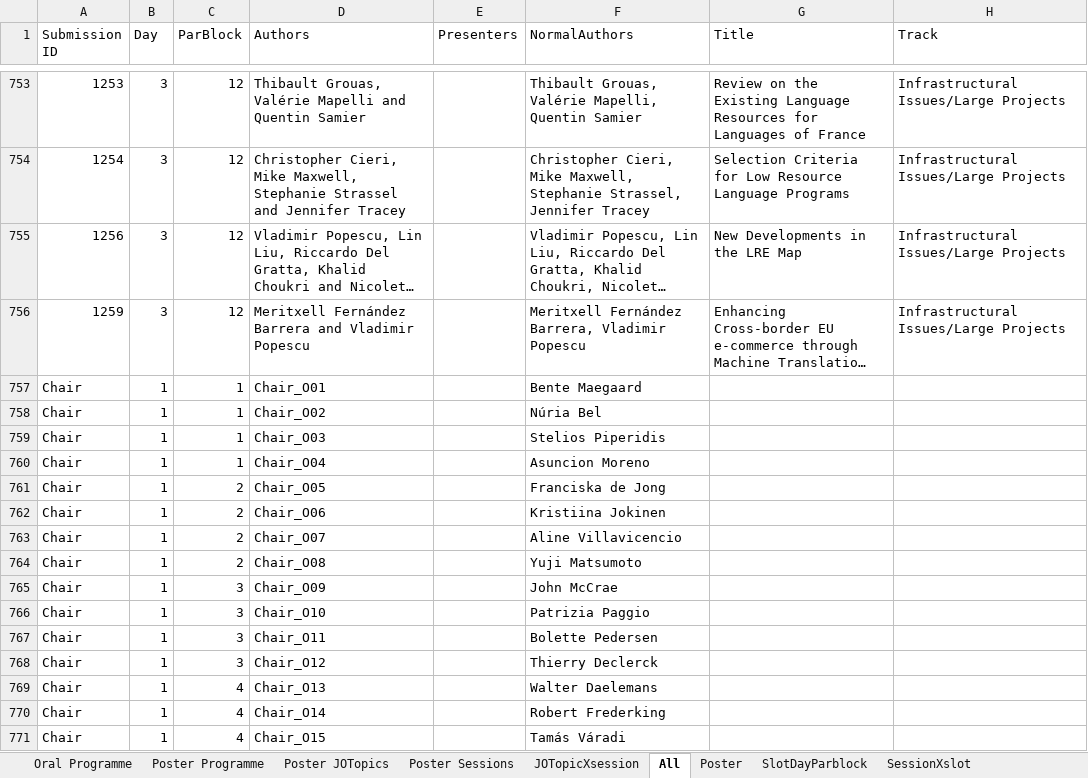
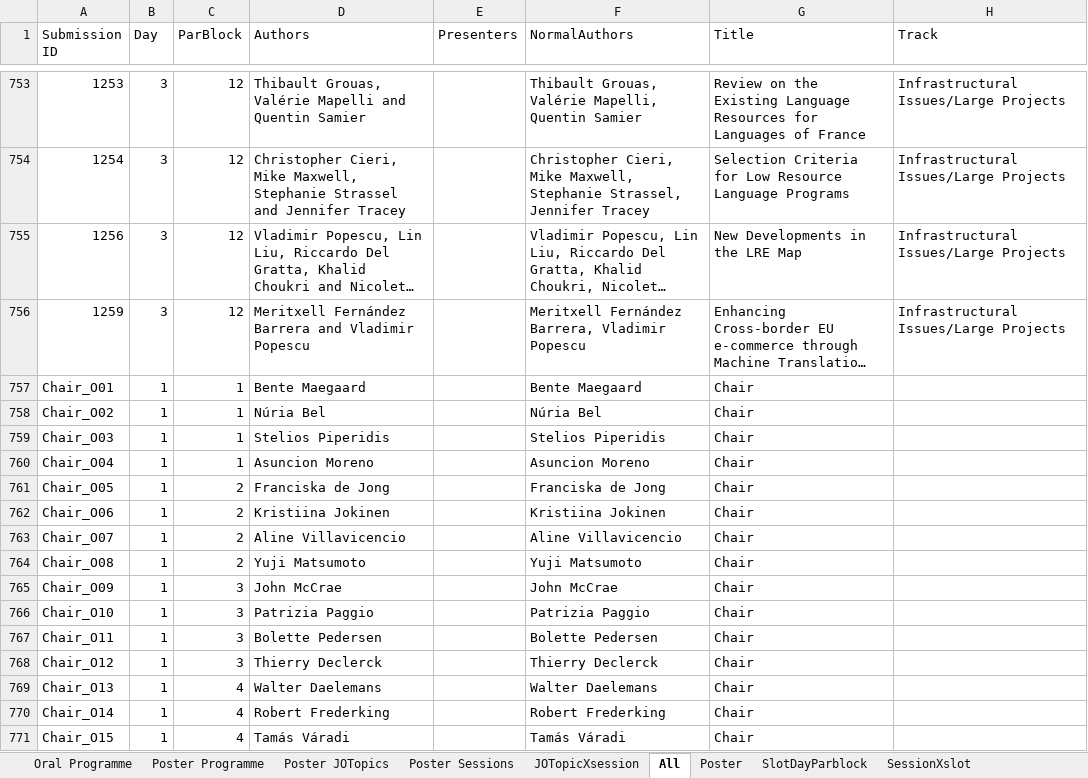
Before and after one commit to JanOdijk/simauthors, an Excel workbook: all_papers_LREC2016_JO_Current.xlsx, sheet All, drawn as a sheet; only a part is shown, gaps mark what is left out; long unchanged cells end in …; values as stored, in another font and other column widths than the file's, no cell formats; the diff covers the shown part only; the diff names each change by its address in the sheet, - before the commit and + after, or states it on an @@ line.

```diff
--- a/all_papers_LREC2016_JO_Current.xlsx (sheet All)
+++ b/all_papers_LREC2016_JO_Current.xlsx (sheet All)
-A757 (Submission ID): Chair
+A757 (Submission ID): Chair_O01
-D757 (Authors): Chair_O01
+D757 (Authors): Bente Maegaard
-G757:G771 (Title): (empty)
+G757:G771 (Title): Chair
-A758 (Submission ID): Chair
+A758 (Submission ID): Chair_O02
-D758 (Authors): Chair_O02
+D758 (Authors): Núria Bel
-A759 (Submission ID): Chair
+A759 (Submission ID): Chair_O03
-D759 (Authors): Chair_O03
+D759 (Authors): Stelios Piperidis
-A760 (Submission ID): Chair
+A760 (Submission ID): Chair_O04
-D760 (Authors): Chair_O04
+D760 (Authors): Asuncion Moreno
-A761 (Submission ID): Chair
+A761 (Submission ID): Chair_O05
-D761 (Authors): Chair_O05
+D761 (Authors): Franciska de Jong
-A762 (Submission ID): Chair
+A762 (Submission ID): Chair_O06
-D762 (Authors): Chair_O06
+D762 (Authors): Kristiina Jokinen
-A763 (Submission ID): Chair
+A763 (Submission ID): Chair_O07
-D763 (Authors): Chair_O07
+D763 (Authors): Aline Villavicencio
-A764 (Submission ID): Chair
+A764 (Submission ID): Chair_O08
-D764 (Authors): Chair_O08
+D764 (Authors): Yuji Matsumoto
-A765 (Submission ID): Chair
+A765 (Submission ID): Chair_O09
-D765 (Authors): Chair_O09
+D765 (Authors): John McCrae
-A766 (Submission ID): Chair
+A766 (Submission ID): Chair_O10
-D766 (Authors): Chair_O10
+D766 (Authors): Patrizia Paggio
-A767 (Submission ID): Chair
+A767 (Submission ID): Chair_O11
-D767 (Authors): Chair_O11
+D767 (Authors): Bolette Pedersen
-A768 (Submission ID): Chair
+A768 (Submission ID): Chair_O12
-D768 (Authors): Chair_O12
+D768 (Authors): Thierry Declerck
-A769 (Submission ID): Chair
+A769 (Submission ID): Chair_O13
-D769 (Authors): Chair_O13
+D769 (Authors): Walter Daelemans
-A770 (Submission ID): Chair
+A770 (Submission ID): Chair_O14
-D770 (Authors): Chair_O14
+D770 (Authors): Robert Frederking
-A771 (Submission ID): Chair
+A771 (Submission ID): Chair_O15
-D771 (Authors): Chair_O15
+D771 (Authors): Tamás Váradi
```
Also changed, not shown: 270 edited cells elsewhere in this sheet, cell formats, authoranalysis.xlsx, 6 other files.
